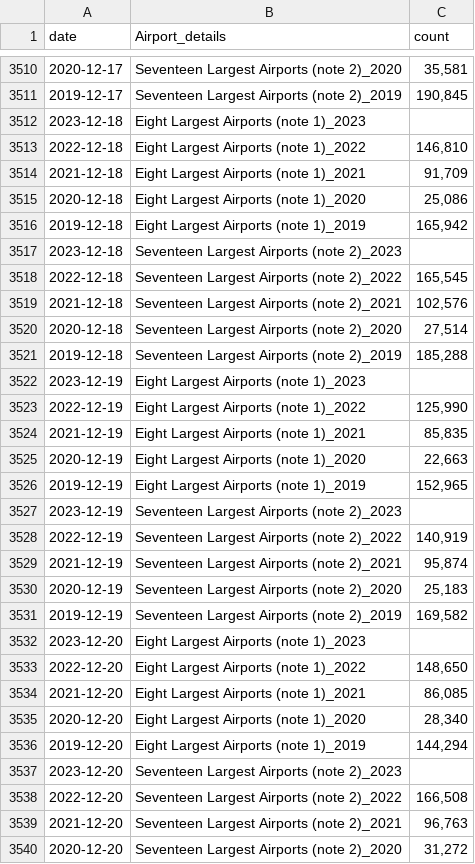
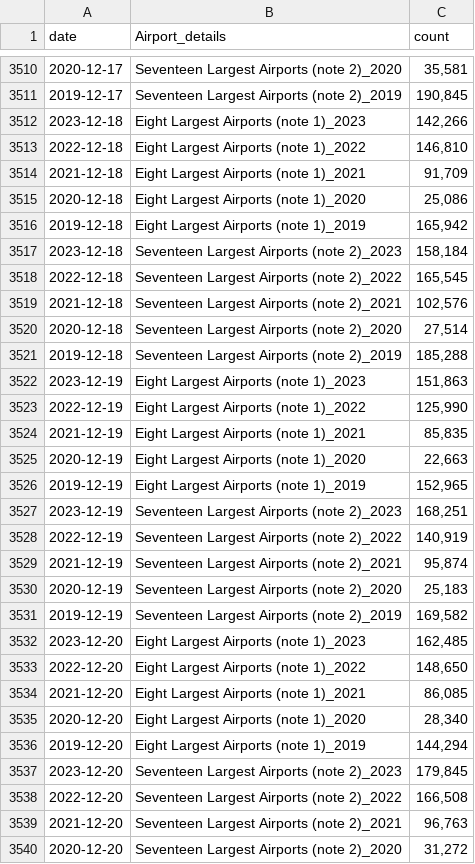
Before and after one commit to shamanthc/bdl-lde-public, a CSV file: Data/Screened_Passengers.csv, drawn as a sheet; only a part is shown, gaps mark what is left out; the diff covers the shown part only.

```diff
--- a/Data/Screened_Passengers.csv
+++ b/Data/Screened_Passengers.csv
@@ -3511,3 +3511,3 @@
 2019-12-17,"Seventeen Largest Airports (note 2)_2019","190,845"
-2023-12-18,"Eight Largest Airports (note 1)_2023",""
+2023-12-18,"Eight Largest Airports (note 1)_2023","142,266"
 2022-12-18,"Eight Largest Airports (note 1)_2022","146,810"
@@ -3516,3 +3516,3 @@
 2019-12-18,"Eight Largest Airports (note 1)_2019","165,942"
-2023-12-18,"Seventeen Largest Airports (note 2)_2023",""
+2023-12-18,"Seventeen Largest Airports (note 2)_2023","158,184"
 2022-12-18,"Seventeen Largest Airports (note 2)_2022","165,545"
@@ -3521,3 +3521,3 @@
 2019-12-18,"Seventeen Largest Airports (note 2)_2019","185,288"
-2023-12-19,"Eight Largest Airports (note 1)_2023",""
+2023-12-19,"Eight Largest Airports (note 1)_2023","151,863"
 2022-12-19,"Eight Largest Airports (note 1)_2022","125,990"
@@ -3526,3 +3526,3 @@
 2019-12-19,"Eight Largest Airports (note 1)_2019","152,965"
-2023-12-19,"Seventeen Largest Airports (note 2)_2023",""
+2023-12-19,"Seventeen Largest Airports (note 2)_2023","168,251"
 2022-12-19,"Seventeen Largest Airports (note 2)_2022","140,919"
@@ -3531,3 +3531,3 @@
 2019-12-19,"Seventeen Largest Airports (note 2)_2019","169,582"
-2023-12-20,"Eight Largest Airports (note 1)_2023",""
+2023-12-20,"Eight Largest Airports (note 1)_2023","162,485"
 2022-12-20,"Eight Largest Airports (note 1)_2022","148,650"
@@ -3536,3 +3536,3 @@
 2019-12-20,"Eight Largest Airports (note 1)_2019","144,294"
-2023-12-20,"Seventeen Largest Airports (note 2)_2023",""
+2023-12-20,"Seventeen Largest Airports (note 2)_2023","179,845"
 2022-12-20,"Seventeen Largest Airports (note 2)_2022","166,508"
```
Also changed, not shown: 8 edited cells elsewhere in this file.
